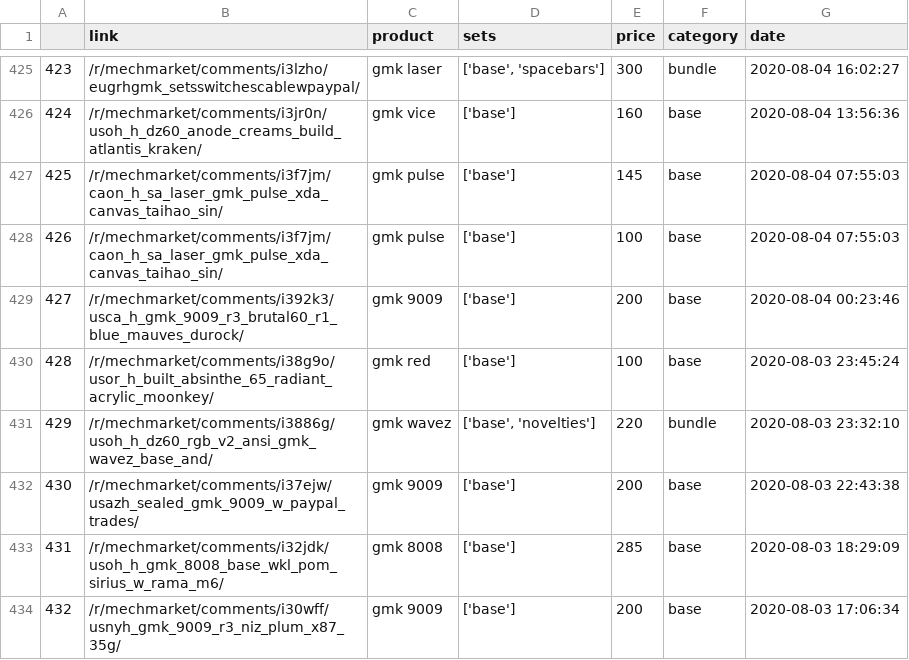
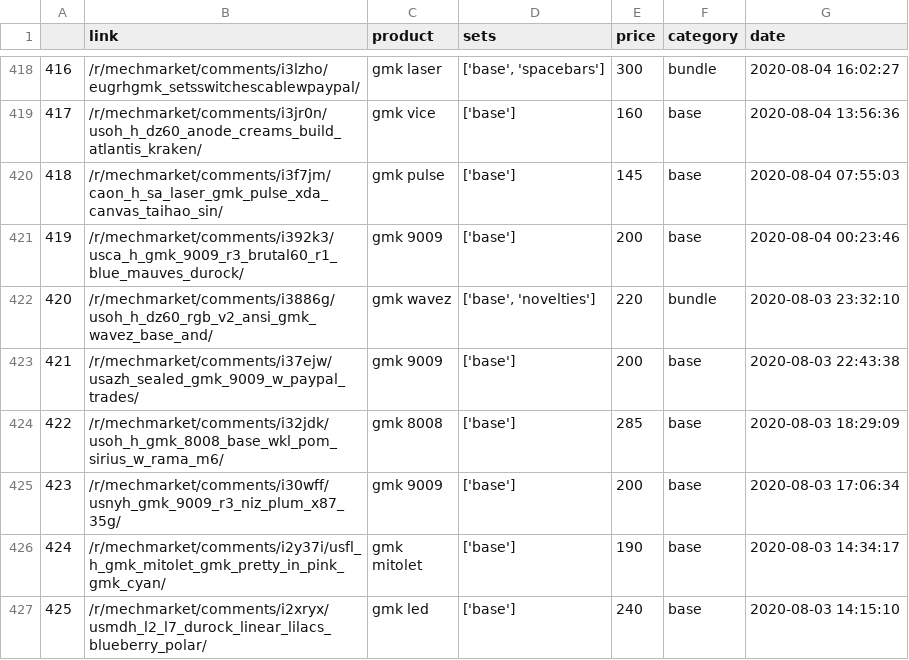
Before and after one commit to 13Ducks/GMKPriceTracker, a CSV file: sales/sales_august2020.csv, drawn as a sheet; only a part is shown, gaps mark what is left out; the shorter side is filled out with more unchanged rows; removed rows and columns are numbered as before the commit, all else as after; the diff covers the shown part only; the diff names each change by its address in the sheet, - before the commit and + after, or states it on an @@ line.

```diff
--- a/sales/sales_august2020.csv
+++ b/sales/sales_august2020.csv
@@ column A renumbered from row 92 down @@
-row 428: 426 | /r/mechmarket/comments/i3f7jm/caon_h_sa_laser_gmk_pulse_xda_canvas_taihao_sin/ | gmk pulse | ['base'] | 100 | base | 2020-08-04 07:55:03
-row 430: 428 | /r/mechmarket/comments/i38g9o/usor_h_built_absinthe_65_radiant_acrylic_moonkey/ | gmk red | ['base'] | 100 | base | 2020-08-03 23:45:24
```
Also changed, not shown: 1 added row, 9 removed rows and 1 edited cell elsewhere in this file, sales/sales_february2020.csv, sales/sales_january2020.csv, 15 other files.
